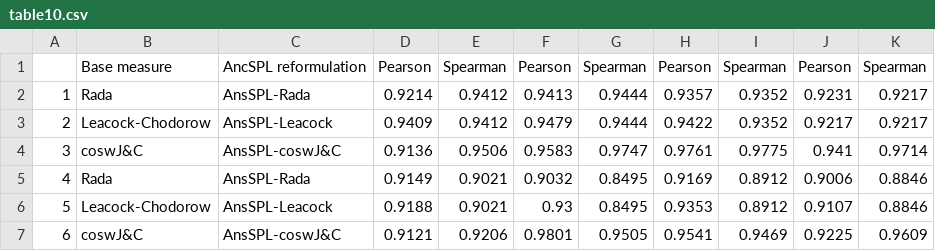
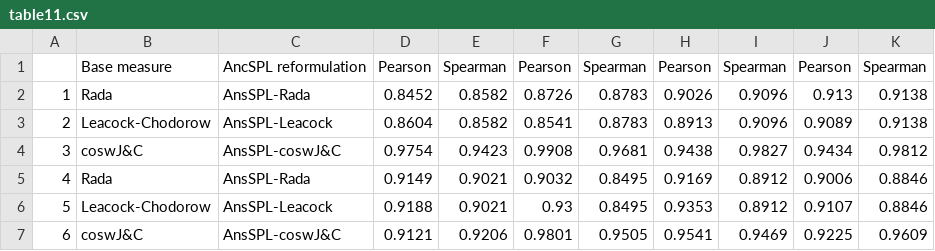
Before and after one commit to jjlastra/HESML, a CSV file: HESML_Library/ReproducibleExperiments/HESMLV1R5_paper/ProcessedOutputFiles/table11.csv (was HESML_Library/ReproducibleExperiments/HESMLV1R5_paper/ProcessedOutputFiles/table10.csv), drawn as a sheet.

```diff
--- a/HESML_Library/ReproducibleExperiments/HESMLV1R5_paper/ProcessedOutputFiles/table10.csv
+++ b/HESML_Library/ReproducibleExperiments/HESMLV1R5_paper/ProcessedOutputFiles/table11.csv
@@ -1,5 +1,5 @@
 "","Base measure","AncSPL reformulation","Pearson","Spearman","Pearson","Spearman","Pearson","Spearman","Pearson","Spearman"
-"1","Rada","AnsSPL-Rada","0.9214","0.9412","0.9413","0.9444","0.9357","0.9352","0.9231","0.9217"
-"2","Leacock-Chodorow","AnsSPL-Leacock","0.9409","0.9412","0.9479","0.9444","0.9422","0.9352","0.9217","0.9217"
-"3","coswJ&C","AnsSPL-coswJ&C","0.9136","0.9506","0.9583","0.9747","0.9761","0.9775","0.941","0.9714"
+"1","Rada","AnsSPL-Rada","0.8452","0.8582","0.8726","0.8783","0.9026","0.9096","0.913","0.9138"
+"2","Leacock-Chodorow","AnsSPL-Leacock","0.8604","0.8582","0.8541","0.8783","0.8913","0.9096","0.9089","0.9138"
+"3","coswJ&C","AnsSPL-coswJ&C","0.9754","0.9423","0.9908","0.9681","0.9438","0.9827","0.9434","0.9812"
 "4","Rada","AnsSPL-Rada","0.9149","0.9021","0.9032","0.8495","0.9169","0.8912","0.9006","0.8846"
```
Also changed, not shown: HESML_Library/ReproducibleExperiments/HESMLV1R5_paper/ProcessedOutputFiles/table6.csv, HESML_Library/ReproducibleExperiments/HESMLV1R5_paper/ProcessedOutputFiles/table7.csv, 26 other files.
